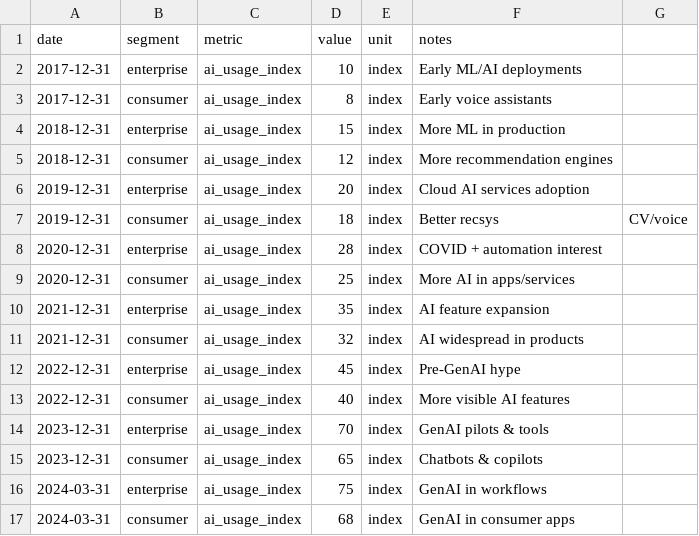
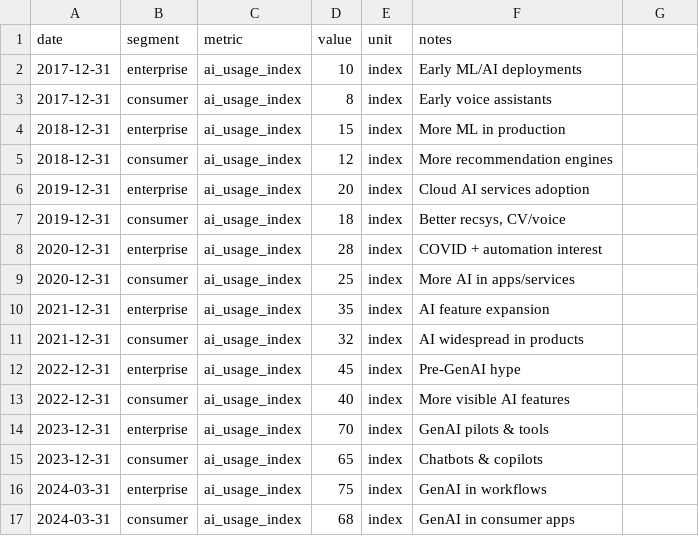
Before and after one commit to mjmonnot/ai-bubble-pressure-score-v0-1, a CSV file: data/raw/adoption_manual.csv, drawn as a sheet.

Commit message:
Update adoption_manual.csv

```diff
--- a/data/raw/adoption_manual.csv
+++ b/data/raw/adoption_manual.csv
@@ -6,3 +6,3 @@ date,segment,metric,value,unit,notes
 2019-12-31,enterprise,ai_usage_index,20,index,Cloud AI services adoption
-2019-12-31,consumer,ai_usage_index,18,index,Better recsys, CV/voice
+2019-12-31,consumer,ai_usage_index,18,index,"Better recsys, CV/voice"
 2020-12-31,enterprise,ai_usage_index,28,index,COVID + automation interest
```
